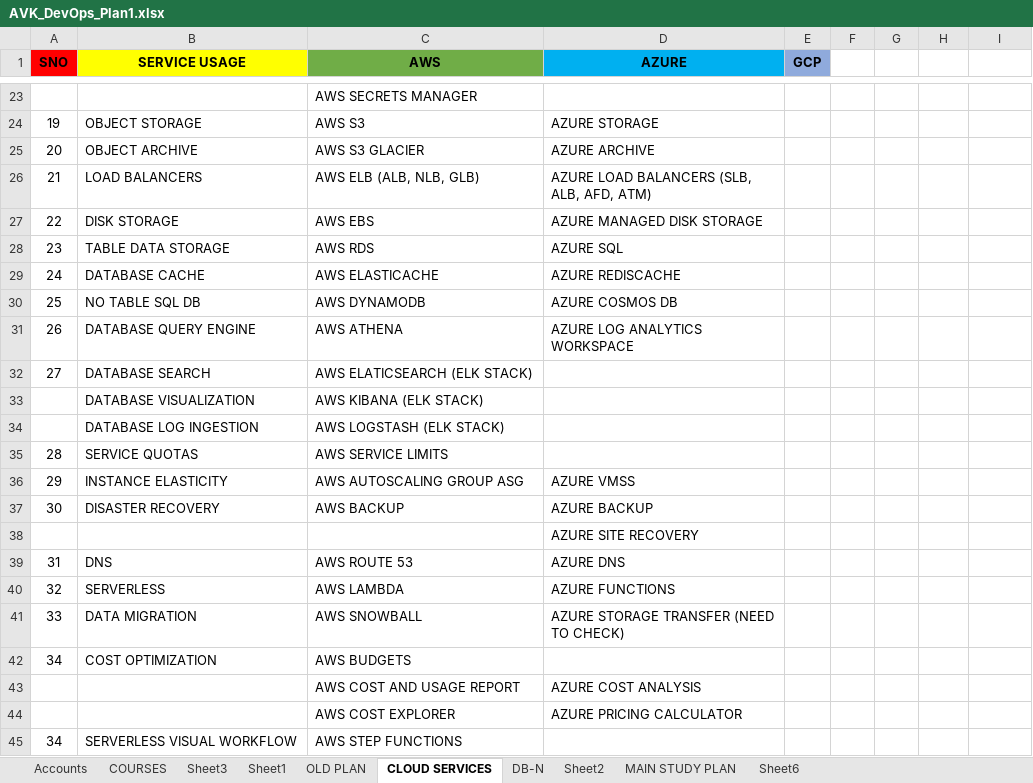
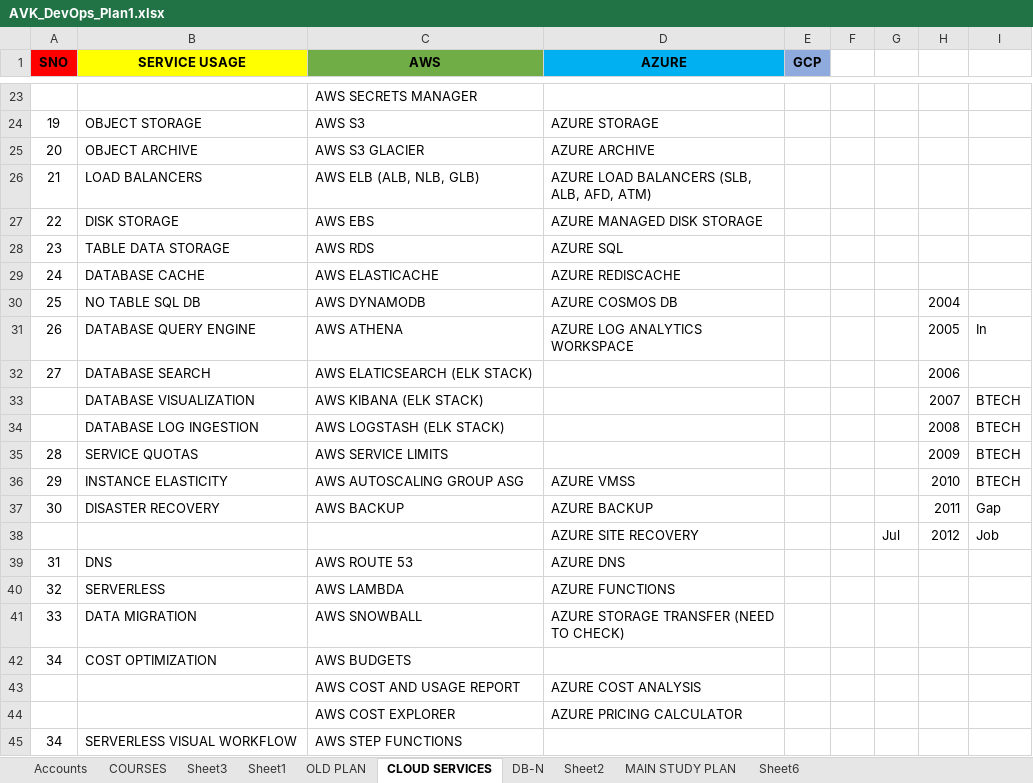
Before and after one commit to avardhineni/DevOps-Projects, an Excel workbook: avk_resume/AVK_DevOps_Plan1.xlsx, sheet CLOUD SERVICES, drawn as a sheet; only a part is shown, gaps mark what is left out; values as stored, in another font and other column widths than the file's, no borders; removed rows and columns are numbered as before the commit, all else as after; the diff names each change by its address in the sheet, - before the commit and + after, or states it on an @@ line.

```diff
--- a/avk_resume/AVK_DevOps_Plan1.xlsx (sheet CLOUD SERVICES)
+++ b/avk_resume/AVK_DevOps_Plan1.xlsx (sheet CLOUD SERVICES)
-H30: (empty)
+H30: 2004
-H31: (empty)
+H31: 2005
-I31: (empty)
+I31: In
-H32: (empty)
+H32: 2006
-H33: (empty)
+H33: 2007
-I33:I36: (empty)
+I33:I36: BTECH
-H34: (empty)
+H34: 2008
-H35: (empty)
+H35: 2009
-H36: (empty)
+H36: 2010
-H37: (empty)
+H37: 2011
-I37: (empty)
+I37: Gap
-row 38:  |  |  | AZURE SITE RECOVERY
+row 38:  |  |  | AZURE SITE RECOVERY |  |  | Jul | 2012 | Job
```
Also changed, not shown: sheet MAIN STUDY PLAN, 1 other file.
